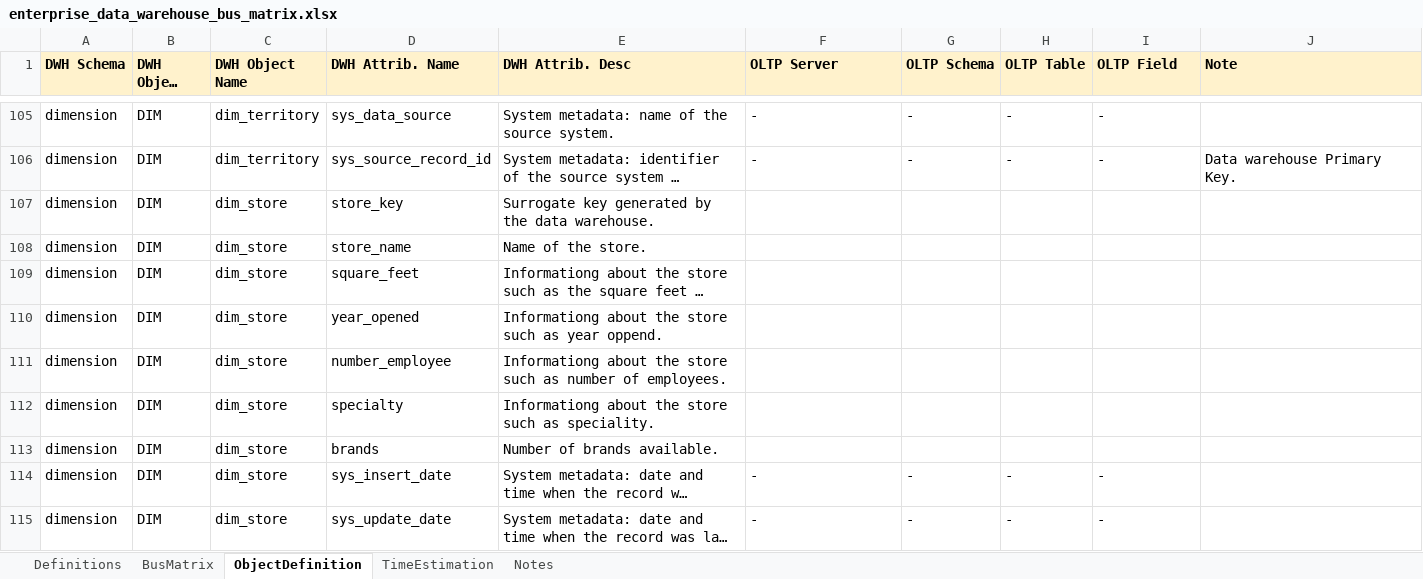
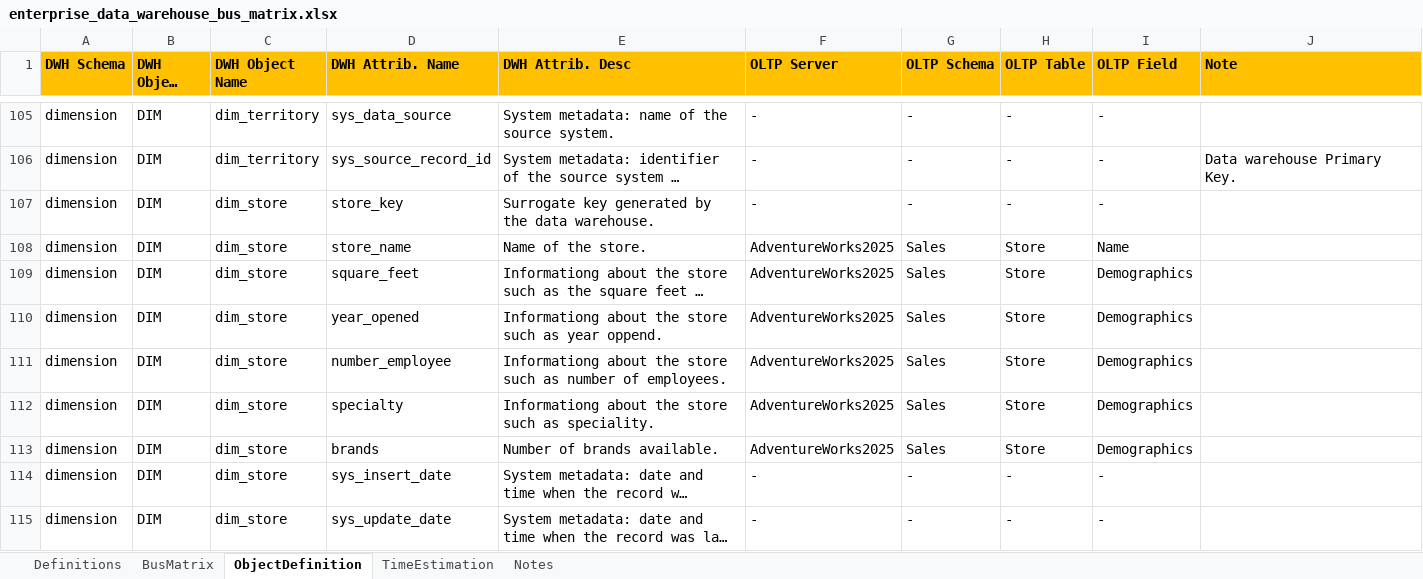
Before and after one commit to MahdiDjavadi/dwh-adventureworks, an Excel workbook: docs/enterprise_data_warehouse_bus_matrix.xlsx, sheet ObjectDefinition, drawn as a sheet; only a part is shown, gaps mark what is left out; long unchanged cells end in …; values as stored, in another font and other column widths than the file's, no borders; charts and pictures and conditional formats and table styles not drawn; the diff names each change by its address in the sheet, - before the commit and + after, or states it on an @@ line.

```diff
--- a/docs/enterprise_data_warehouse_bus_matrix.xlsx (sheet ObjectDefinition)
+++ b/docs/enterprise_data_warehouse_bus_matrix.xlsx (sheet ObjectDefinition)
-A1:J1 fill: #FFF2CC
+A1:J1 fill: #FFC000
-F107 (OLTP Server): (empty)
+F107 (OLTP Server): -
-G107 (OLTP Schema): (empty)
+G107 (OLTP Schema): -
-H107 (OLTP Table): (empty)
+H107 (OLTP Table): -
-I107 (OLTP Field): (empty)
+I107 (OLTP Field): -
-F108:F113 (OLTP Server): (empty)
+F108:F113 (OLTP Server): AdventureWorks2025
-G108:G113 (OLTP Schema): (empty)
+G108:G113 (OLTP Schema): Sales
-H108:H113 (OLTP Table): (empty)
+H108:H113 (OLTP Table): Store
-I108 (OLTP Field): (empty)
+I108 (OLTP Field): Name
-I109:I113 (OLTP Field): (empty)
+I109:I113 (OLTP Field): Demographics
```
Also changed, not shown: 1 other file.
